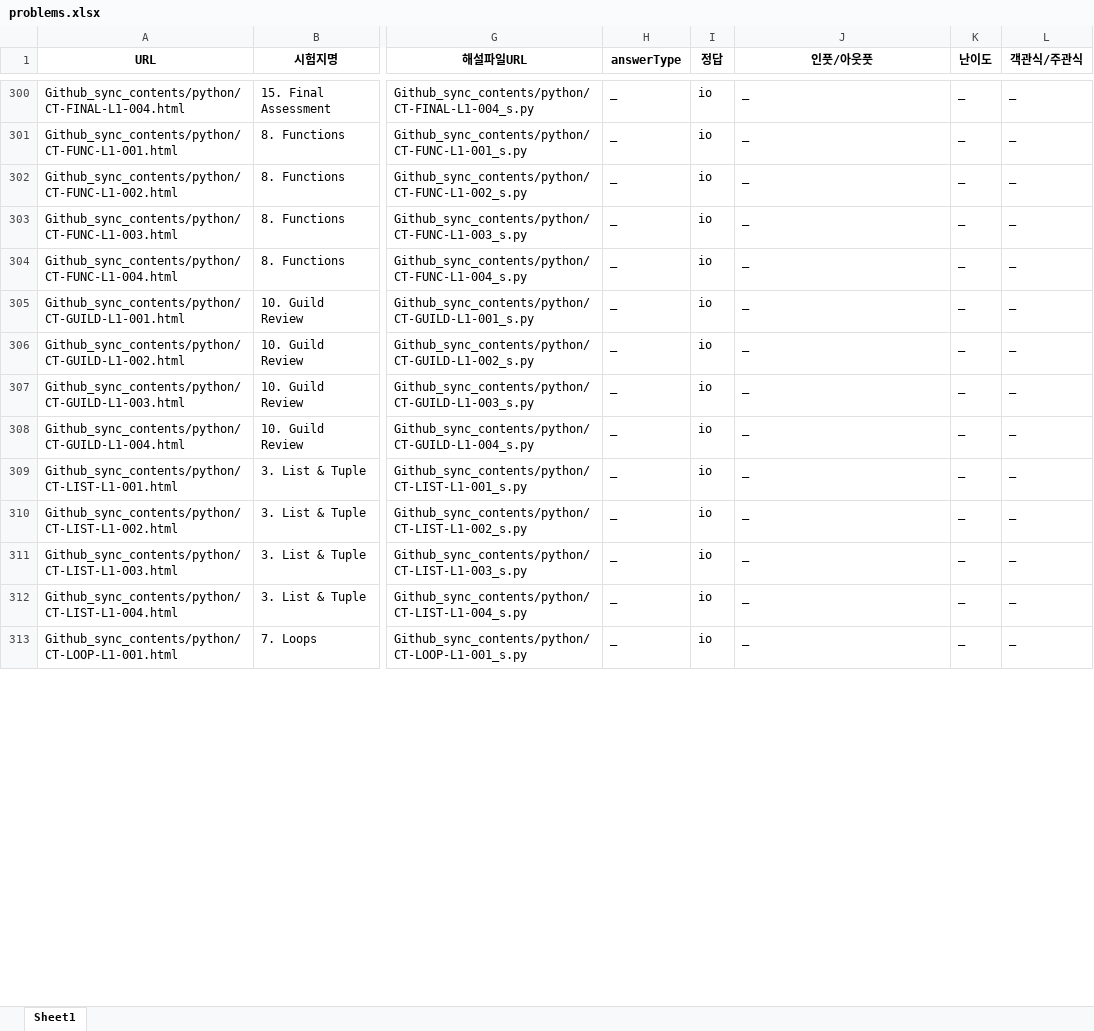
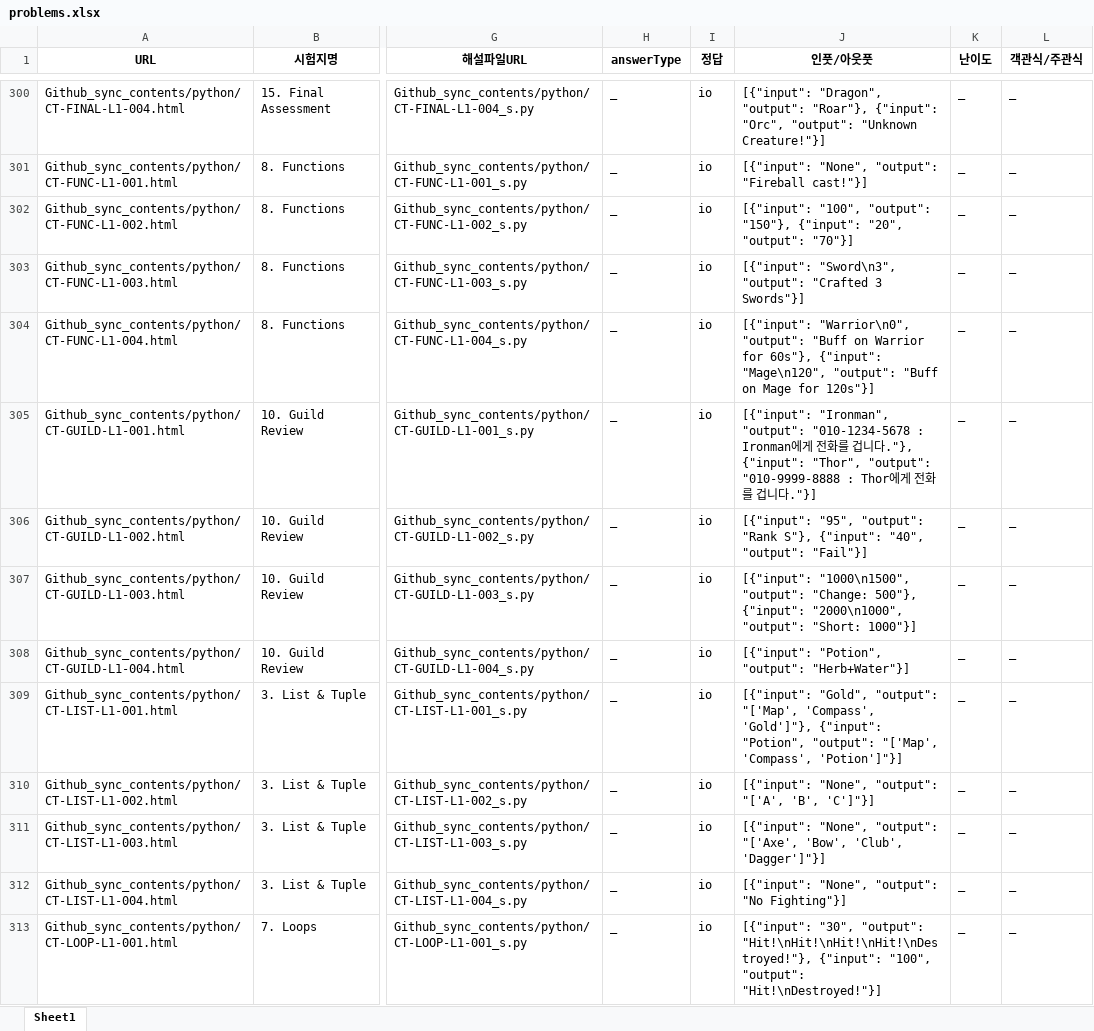
Before and after one commit to doopyo85/educosmo, an Excel workbook: docs/content_sample/problems.xlsx, sheet Sheet1, drawn as a sheet; only a part is shown, gaps mark what is left out; values as stored, in another font and other column widths than the file's, no borders; the diff covers the shown part only; the diff names each change by its address in the sheet, - before the commit and + after, or states it on an @@ line.

```diff
--- a/docs/content_sample/problems.xlsx (sheet Sheet1)
+++ b/docs/content_sample/problems.xlsx (sheet Sheet1)
-J300 (인풋/아웃풋): _
+J300 (인풋/아웃풋): [{"input": "Dragon", "output": "Roar"}, {"input": "Orc", "output": "Unknown Creature!"}]
-J301 (인풋/아웃풋): _
+J301 (인풋/아웃풋): [{"input": "None", "output": "Fireball cast!"}]
-J302 (인풋/아웃풋): _
+J302 (인풋/아웃풋): [{"input": "100", "output": "150"}, {"input": "20", "output": "70"}]
-J303 (인풋/아웃풋): _
+J303 (인풋/아웃풋): [{"input": "Sword\n3", "output": "Crafted 3 Swords"}]
-J304 (인풋/아웃풋): _
+J304 (인풋/아웃풋): [{"input": "Warrior\n0", "output": "Buff on Warrior for 60s"}, {"input": "Mage\n120", "output": "Buff on Mage for 120s"}]
-J305 (인풋/아웃풋): _
+J305 (인풋/아웃풋): [{"input": "Ironman", "output": "010-1234-5678 : Ironman에게 전화를 겁니다."}, {"input": "Thor", "output": "010-9999-8888 : Thor에게 전화를 겁니다."}]
-J306 (인풋/아웃풋): _
+J306 (인풋/아웃풋): [{"input": "95", "output": "Rank S"}, {"input": "40", "output": "Fail"}]
-J307 (인풋/아웃풋): _
+J307 (인풋/아웃풋): [{"input": "1000\n1500", "output": "Change: 500"}, {"input": "2000\n1000", "output": "Short: 1000"}]
-J308 (인풋/아웃풋): _
+J308 (인풋/아웃풋): [{"input": "Potion", "output": "Herb+Water"}]
-J309 (인풋/아웃풋): _
+J309 (인풋/아웃풋): [{"input": "Gold", "output": "['Map', 'Compass', 'Gold']"}, {"input": "Potion", "output": "['Map', 'Compass', 'Potion']"}]
-J310 (인풋/아웃풋): _
+J310 (인풋/아웃풋): [{"input": "None", "output": "['A', 'B', 'C']"}]
-J311 (인풋/아웃풋): _
+J311 (인풋/아웃풋): [{"input": "None", "output": "['Axe', 'Bow', 'Club', 'Dagger']"}]
-J312 (인풋/아웃풋): _
+J312 (인풋/아웃풋): [{"input": "None", "output": "No Fighting"}]
-J313 (인풋/아웃풋): _
+J313 (인풋/아웃풋): [{"input": "30", "output": "Hit!\nHit!\nHit!\nHit!\nDestroyed!"}, {"input": "100", "output": "Hit!\nDestroyed!"}]
```
Also changed, not shown: 46 edited cells elsewhere in this sheet.
